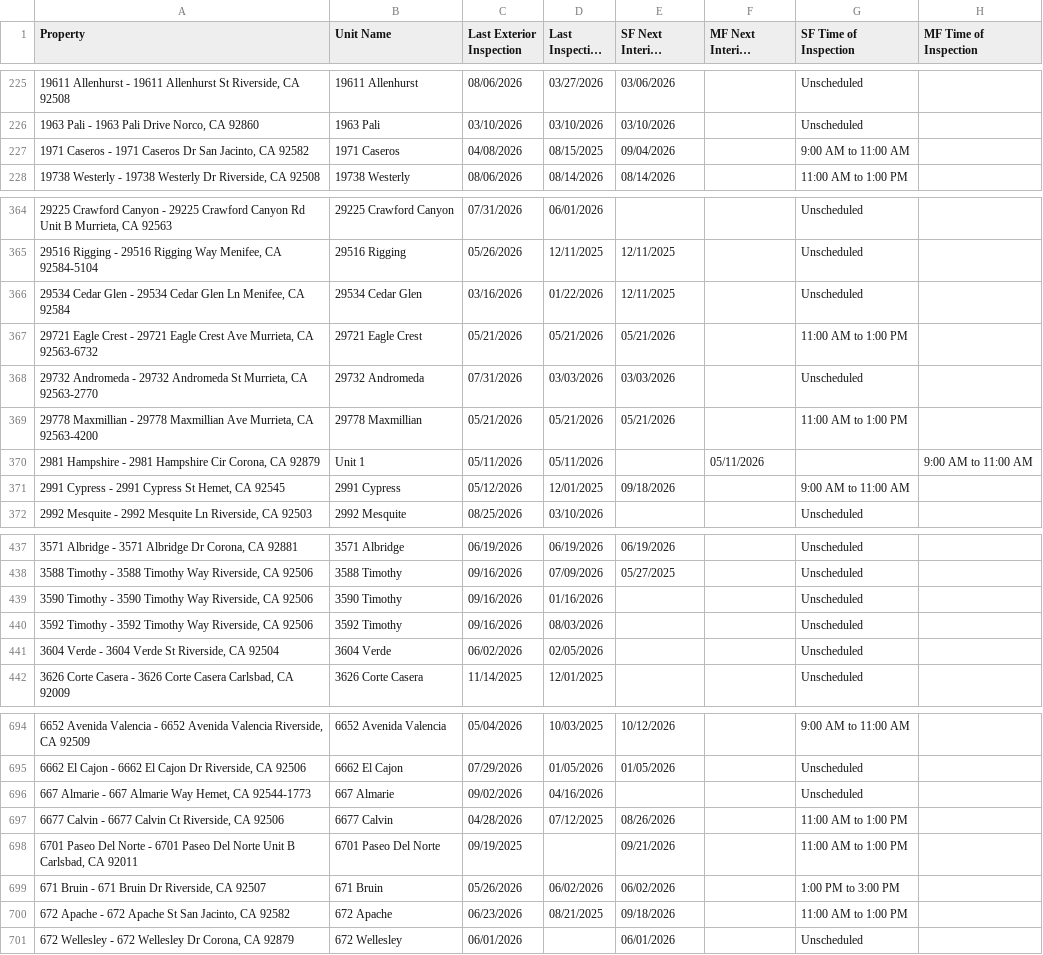
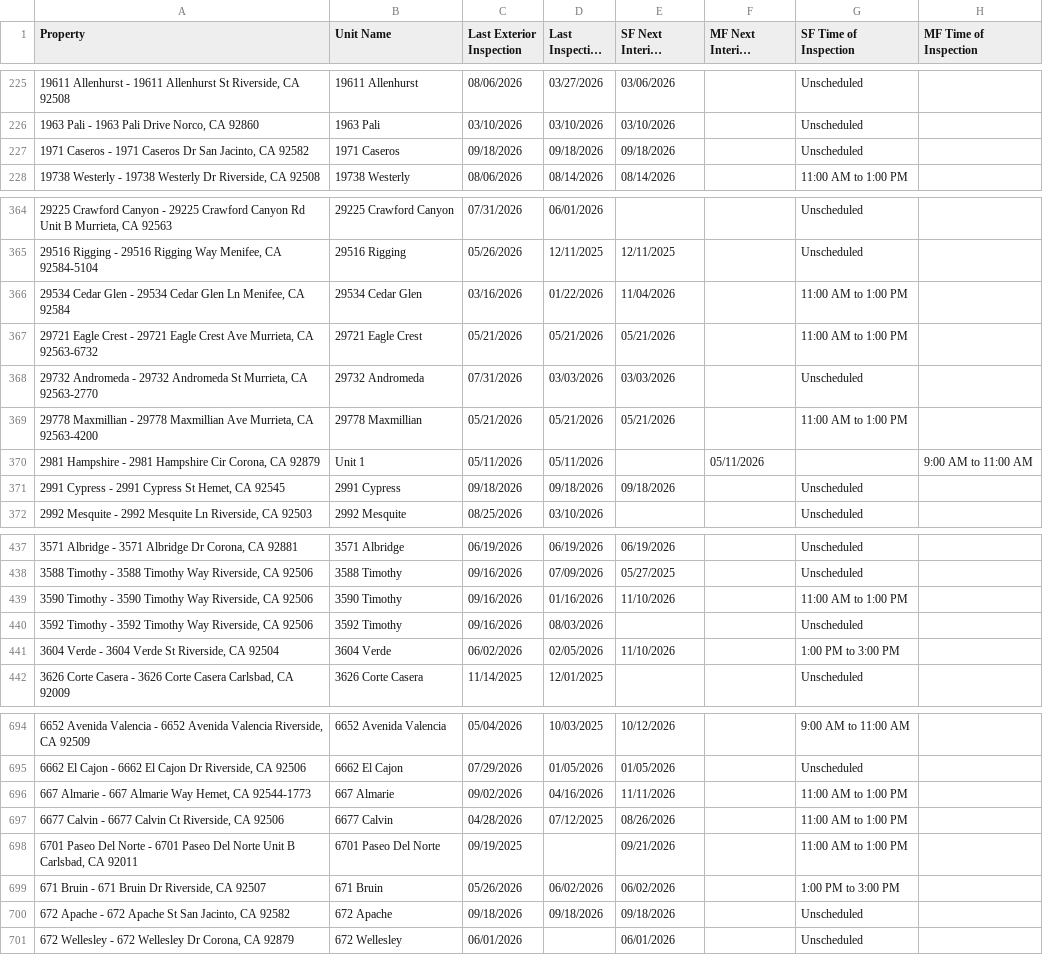
Before and after one commit to ryconn-pm/inspection-portal, a CSV file: data/report.csv, drawn as a sheet; only a part is shown, gaps mark what is left out; long unchanged cells end in …; the diff covers the shown part only; the diff names each change by its address in the sheet, - before the commit and + after, or states it on an @@ line.

Commit message:
Auto-update inspection report

```diff
--- a/data/report.csv
+++ b/data/report.csv
-C227 (Last Exterior Inspection): 04/08/2026
+C227 (Last Exterior Inspection): 09/18/2026
-D227 (Last Inspection Date): 08/15/2025
+D227 (Last Inspection Date): 09/18/2026
-E227 (SF Next Interior Inspection): 09/04/2026
+E227 (SF Next Interior Inspection): 09/18/2026
-G227 (SF Time of Inspection): 9:00 AM to 11:00 AM
+G227 (SF Time of Inspection): Unscheduled
-E366 (SF Next Interior Inspection): 12/11/2025
+E366 (SF Next Interior Inspection): 11/04/2026
-G366 (SF Time of Inspection): Unscheduled
+G366 (SF Time of Inspection): 11:00 AM to 1:00 PM
-C371 (Last Exterior Inspection): 05/12/2026
+C371 (Last Exterior Inspection): 09/18/2026
-D371 (Last Inspection Date): 12/01/2025
+D371 (Last Inspection Date): 09/18/2026
-G371 (SF Time of Inspection): 9:00 AM to 11:00 AM
+G371 (SF Time of Inspection): Unscheduled
-E439 (SF Next Interior Inspection): (empty)
+E439 (SF Next Interior Inspection): 11/10/2026
-G439 (SF Time of Inspection): Unscheduled
+G439 (SF Time of Inspection): 11:00 AM to 1:00 PM
-E441 (SF Next Interior Inspection): (empty)
+E441 (SF Next Interior Inspection): 11/10/2026
-G441 (SF Time of Inspection): Unscheduled
+G441 (SF Time of Inspection): 1:00 PM to 3:00 PM
-E696 (SF Next Interior Inspection): (empty)
+E696 (SF Next Interior Inspection): 11/11/2026
-G696 (SF Time of Inspection): Unscheduled
+G696 (SF Time of Inspection): 11:00 AM to 1:00 PM
-C700 (Last Exterior Inspection): 06/23/2026
+C700 (Last Exterior Inspection): 09/18/2026
-D700 (Last Inspection Date): 08/21/2025
+D700 (Last Inspection Date): 09/18/2026
-G700 (SF Time of Inspection): 11:00 AM to 1:00 PM
+G700 (SF Time of Inspection): Unscheduled
```
Also changed, not shown: 107 edited cells elsewhere in this file.
